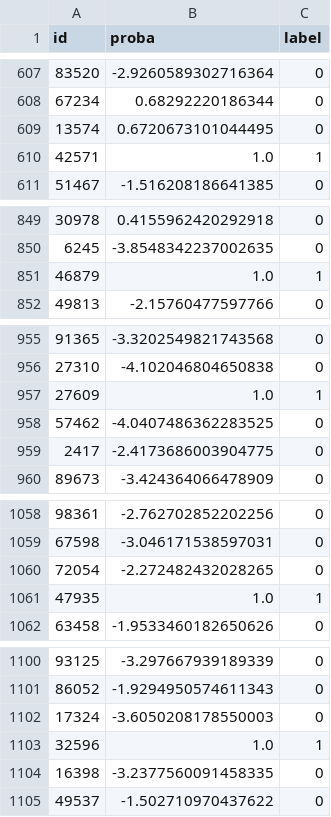
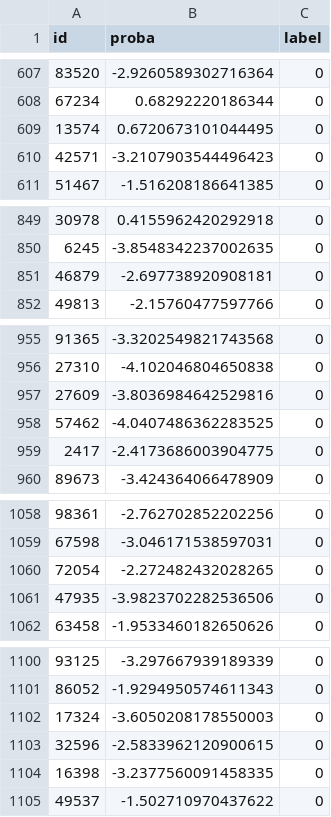
Before and after one commit to JanLeyva/approach_TFM, a CSV file: ensemble/results/ENS3/ENS3_test_unseen_SA.csv, drawn as a sheet; only a part is shown, gaps mark what is left out; the diff covers the shown part only.

Commit message:
add racism rule in ens_v3.py ensemble module

```diff
--- a/ensemble/results/ENS3/ENS3_test_unseen_SA.csv
+++ b/ensemble/results/ENS3/ENS3_test_unseen_SA.csv
@@ -609,3 +609,3 @@ id,proba,label
 13574,0.6720673101044495,0
-42571,1.0,1
+42571,-3.2107903544496423,0
 51467,-1.516208186641385,0
@@ -850,3 +850,3 @@ id,proba,label
 6245,-3.8548342237002635,0
-46879,1.0,1
+46879,-2.697738920908181,0
 49813,-2.15760477597766,0
@@ -956,3 +956,3 @@ id,proba,label
 27310,-4.102046804650838,0
-27609,1.0,1
+27609,-3.8036984642529816,0
 57462,-4.0407486362283525,0
@@ -1060,3 +1060,3 @@ id,proba,label
 72054,-2.272482432028265,0
-47935,1.0,1
+47935,-3.9823702282536506,0
 63458,-1.9533460182650626,0
@@ -1102,3 +1102,3 @@ id,proba,label
 17324,-3.6050208178550003,0
-32596,1.0,1
+32596,-2.5833962120900615,0
 16398,-3.2377560091458335,0
```
Also changed, not shown: 5 edited cells elsewhere in this file, 1 other file.
